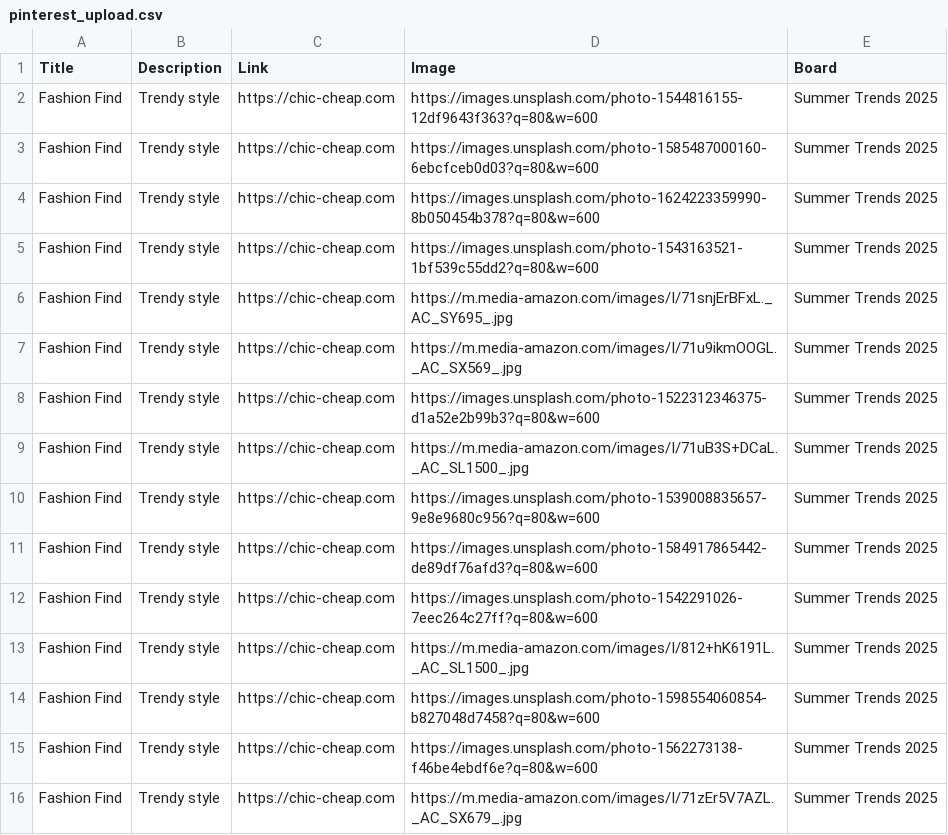
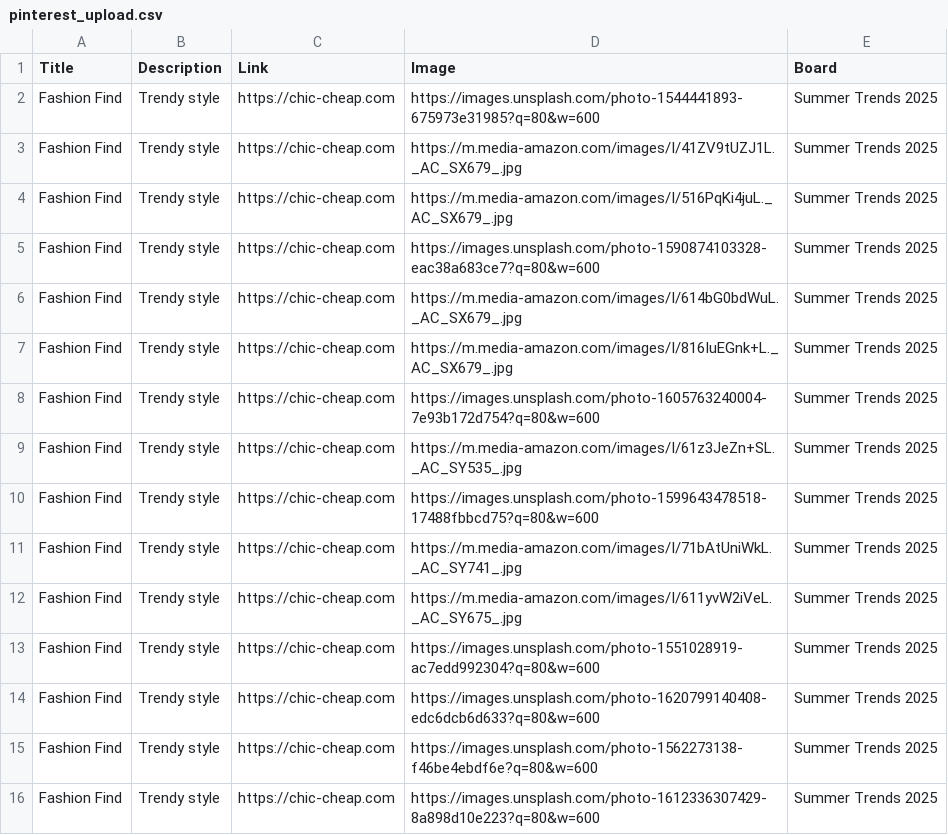
Before and after one commit to roccozoom/chic-cheap, a CSV file: pinterest_upload.csv, drawn as a sheet.

Commit message:
Daily Update: Data, XML & CSV

```diff
--- a/pinterest_upload.csv
+++ b/pinterest_upload.csv
@@ -1,16 +1,16 @@
 "Title","Description","Link","Image","Board"
-"Fashion Find","Trendy style","https://chic-cheap.com","https://images.unsplash.com/photo-1544816155-12df9643f363?q=80&w=600","Summer Trends 2025"
-"Fashion Find","Trendy style","https://chic-cheap.com","https://images.unsplash.com/photo-1585487000160-6ebcfceb0d03?q=80&w=600","Summer Trends 2025"
-"Fashion Find","Trendy style","https://chic-cheap.com","https://images.unsplash.com/photo-1624223359990-8b050454b378?q=80&w=600","Summer Trends 2025"
-"Fashion Find","Trendy style","https://chic-cheap.com","https://images.unsplash.com/photo-1543163521-1bf539c55dd2?q=80&w=600","Summer Trends 2025"
-"Fashion Find","Trendy style","https://chic-cheap.com","https://m.media-amazon.com/images/I/71snjErBFxL._AC_SY695_.jpg","Summer Trends 2025"
-"Fashion Find","Trendy style","https://chic-cheap.com","https://m.media-amazon.com/images/I/71u9ikmOOGL._AC_SX569_.jpg","Summer Trends 2025"
-"Fashion Find","Trendy style","https://chic-cheap.com","https://images.unsplash.com/photo-1522312346375-d1a52e2b99b3?q=80&w=600","Summer Trends 2025"
-"Fashion Find","Trendy style","https://chic-cheap.com","https://m.media-amazon.com/images/I/71uB3S+DCaL._AC_SL1500_.jpg","Summer Trends 2025"
-"Fashion Find","Trendy style","https://chic-cheap.com","https://images.unsplash.com/photo-1539008835657-9e8e9680c956?q=80&w=600","Summer Trends 2025"
-"Fashion Find","Trendy style","https://chic-cheap.com","https://images.unsplash.com/photo-1584917865442-de89df76afd3?q=80&w=600","Summer Trends 2025"
-"Fashion Find","Trendy style","https://chic-cheap.com","https://images.unsplash.com/photo-1542291026-7eec264c27ff?q=80&w=600","Summer Trends 2025"
-"Fashion Find","Trendy style","https://chic-cheap.com","https://m.media-amazon.com/images/I/812+hK6191L._AC_SL1500_.jpg","Summer Trends 2025"
-"Fashion Find","Trendy style","https://chic-cheap.com","https://images.unsplash.com/photo-1598554060854-b827048d7458?q=80&w=600","Summer Trends 2025"
+"Fashion Find","Trendy style","https://chic-cheap.com","https://images.unsplash.com/photo-1544441893-675973e31985?q=80&w=600","Summer Trends 2025"
+"Fashion Find","Trendy style","https://chic-cheap.com","https://m.media-amazon.com/images/I/41ZV9tUZJ1L._AC_SX679_.jpg","Summer Trends 2025"
+"Fashion Find","Trendy style","https://chic-cheap.com","https://m.media-amazon.com/images/I/516PqKi4juL._AC_SX679_.jpg","Summer Trends 2025"
+"Fashion Find","Trendy style","https://chic-cheap.com","https://images.unsplash.com/photo-1590874103328-eac38a683ce7?q=80&w=600","Summer Trends 2025"
+"Fashion Find","Trendy style","https://chic-cheap.com","https://m.media-amazon.com/images/I/614bG0bdWuL._AC_SX679_.jpg","Summer Trends 2025"
+"Fashion Find","Trendy style","https://chic-cheap.com","https://m.media-amazon.com/images/I/816IuEGnk+L._AC_SX679_.jpg","Summer Trends 2025"
+"Fashion Find","Trendy style","https://chic-cheap.com","https://images.unsplash.com/photo-1605763240004-7e93b172d754?q=80&w=600","Summer Trends 2025"
+"Fashion Find","Trendy style","https://chic-cheap.com","https://m.media-amazon.com/images/I/61z3JeZn+SL._AC_SY535_.jpg","Summer Trends 2025"
+"Fashion Find","Trendy style","https://chic-cheap.com","https://images.unsplash.com/photo-1599643478518-17488fbbcd75?q=80&w=600","Summer Trends 2025"
+"Fashion Find","Trendy style","https://chic-cheap.com","https://m.media-amazon.com/images/I/71bAtUniWkL._AC_SY741_.jpg","Summer Trends 2025"
+"Fashion Find","Trendy style","https://chic-cheap.com","https://m.media-amazon.com/images/I/611yvW2iVeL._AC_SY675_.jpg","Summer Trends 2025"
+"Fashion Find","Trendy style","https://chic-cheap.com","https://images.unsplash.com/photo-1551028919-ac7edd992304?q=80&w=600","Summer Trends 2025"
+"Fashion Find","Trendy style","https://chic-cheap.com","https://images.unsplash.com/photo-1620799140408-edc6dcb6d633?q=80&w=600","Summer Trends 2025"
 "Fashion Find","Trendy style","https://chic-cheap.com","https://images.unsplash.com/photo-1562273138-f46be4ebdf6e?q=80&w=600","Summer Trends 2025"
-"Fashion Find","Trendy style","https://chic-cheap.com","https://m.media-amazon.com/images/I/71zEr5V7AZL._AC_SX679_.jpg","Summer Trends 2025"
+"Fashion Find","Trendy style","https://chic-cheap.com","https://images.unsplash.com/photo-1612336307429-8a898d10e223?q=80&w=600","Summer Trends 2025"
```
Also changed, not shown: 2 other files.
